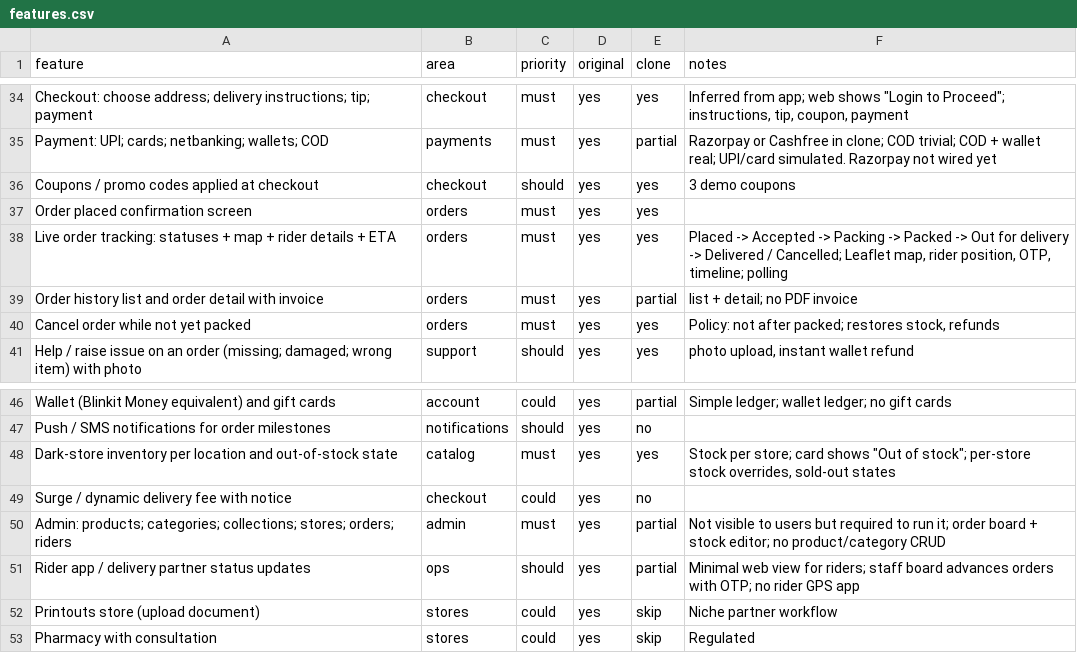
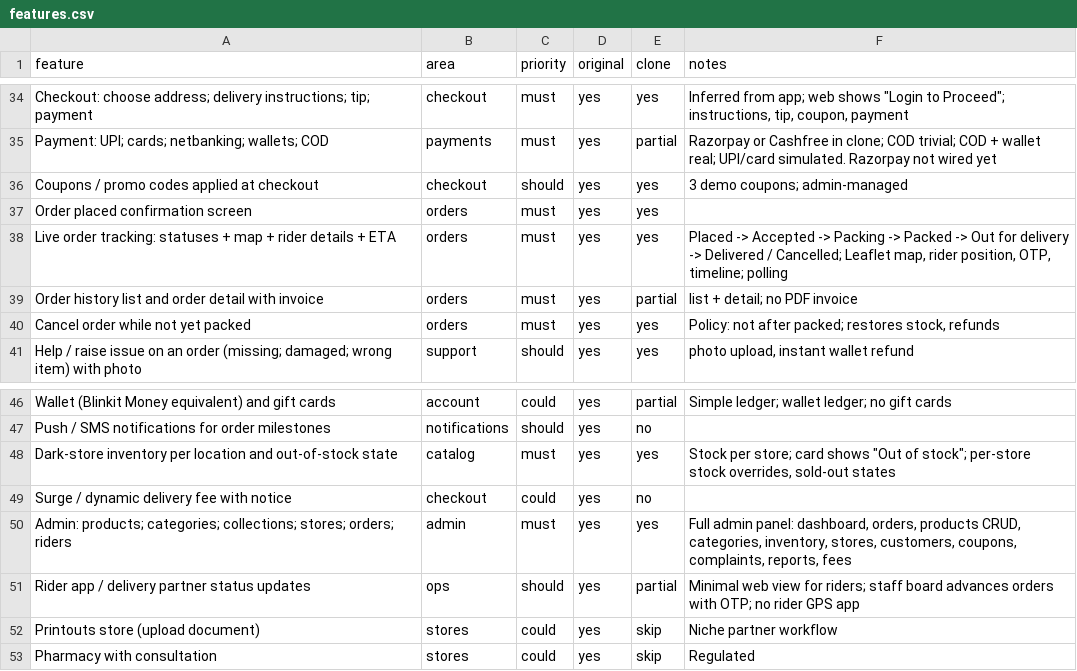
Before and after one commit to Alok16012/doorpe, a CSV file: replica/features.csv, drawn as a sheet; only a part is shown, gaps mark what is left out.

```diff
--- a/replica/features.csv
+++ b/replica/features.csv
@@ -35,3 +35,3 @@ Checkout: choose address; delivery instructions; tip; payment,checkout,must,yes,
 Payment: UPI; cards; netbanking; wallets; COD,payments,must,yes,partial,Razorpay or Cashfree in clone; COD trivial; COD + wallet real; UPI/card simulated. Razorpay not wired yet
-Coupons / promo codes applied at checkout,checkout,should,yes,yes,3 demo coupons
+Coupons / promo codes applied at checkout,checkout,should,yes,yes,3 demo coupons; admin-managed
 Order placed confirmation screen,orders,must,yes,yes,
@@ -49,3 +49,3 @@ Dark-store inventory per location and out-of-stock state,catalog,must,yes,yes,"S
 Surge / dynamic delivery fee with notice,checkout,could,yes,no,
-Admin: products; categories; collections; stores; orders; riders,admin,must,yes,partial,Not visible to users but required to run it; order board + stock editor; no product/category CRUD
+Admin: products; categories; collections; stores; orders; riders,admin,must,yes,yes,"Full admin panel: dashboard, orders, products CRUD, categories, inventory, stores, customers, coupons, complaints, reports, fees"
 Rider app / delivery partner status updates,ops,should,yes,partial,Minimal web view for riders; staff board advances orders with OTP; no rider GPS app
```
Also changed, not shown: 53 other files.
